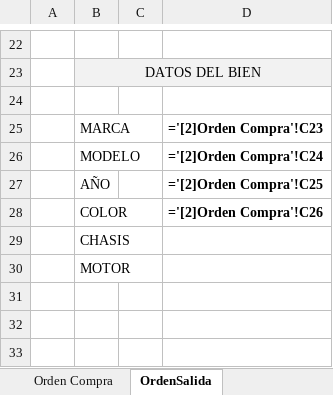
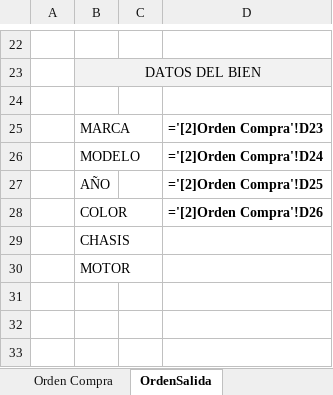
Before and after one commit to aigiler/promoautoecuador, an Excel workbook: gzl_reporte/report/Informe_Credito_Cobranza_Garante.xlsx, sheet OrdenSalida, drawn as a sheet; only a part is shown, gaps mark what is left out; values as stored, in another font and other column widths than the file's, no borders; formulas are shown in place of their values; charts and pictures not drawn; the diff names each change by its address in the sheet, - before the commit and + after, or states it on an @@ line.

```diff
--- a/gzl_reporte/report/Informe_Credito_Cobranza_Garante.xlsx (sheet OrdenSalida)
+++ b/gzl_reporte/report/Informe_Credito_Cobranza_Garante.xlsx (sheet OrdenSalida)
-D25: ='[2]Orden Compra'!C23
+D25: ='[2]Orden Compra'!D23
-D26: ='[2]Orden Compra'!C24
+D26: ='[2]Orden Compra'!D24
-D27: ='[2]Orden Compra'!C25
+D27: ='[2]Orden Compra'!D25
-D28: ='[2]Orden Compra'!C26
+D28: ='[2]Orden Compra'!D26
```
Also changed, not shown: gzl_reporte/report/Informe_Credito_Cobranza.xlsx, gzl_reporte/report/Informe_Credito_Cobranza_garante_plantilla.xlsx, 1 other file.
